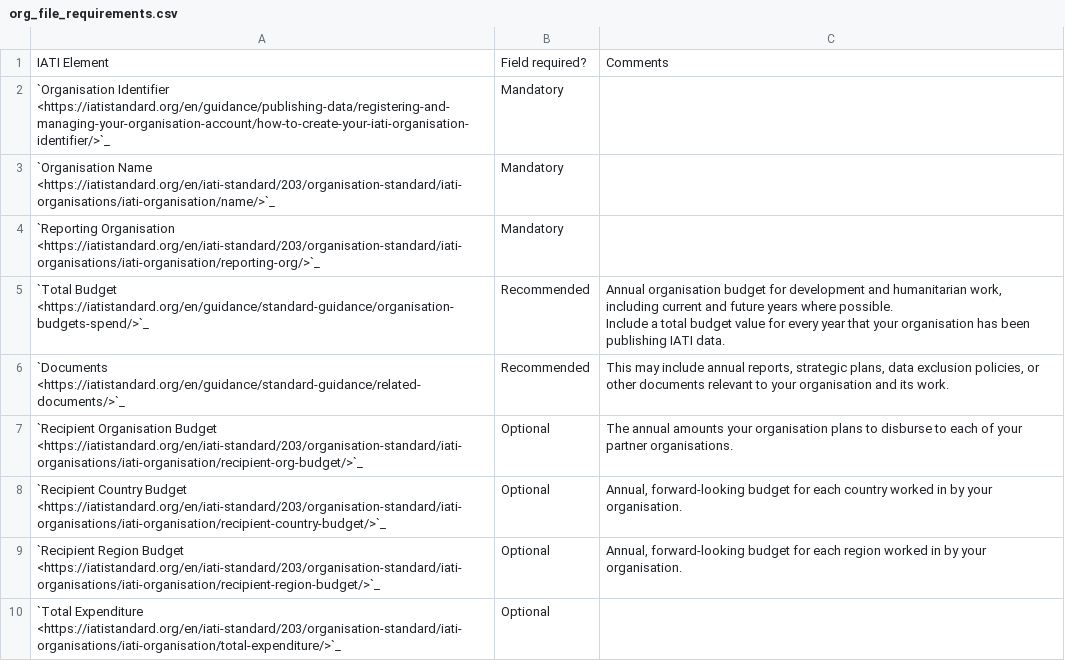
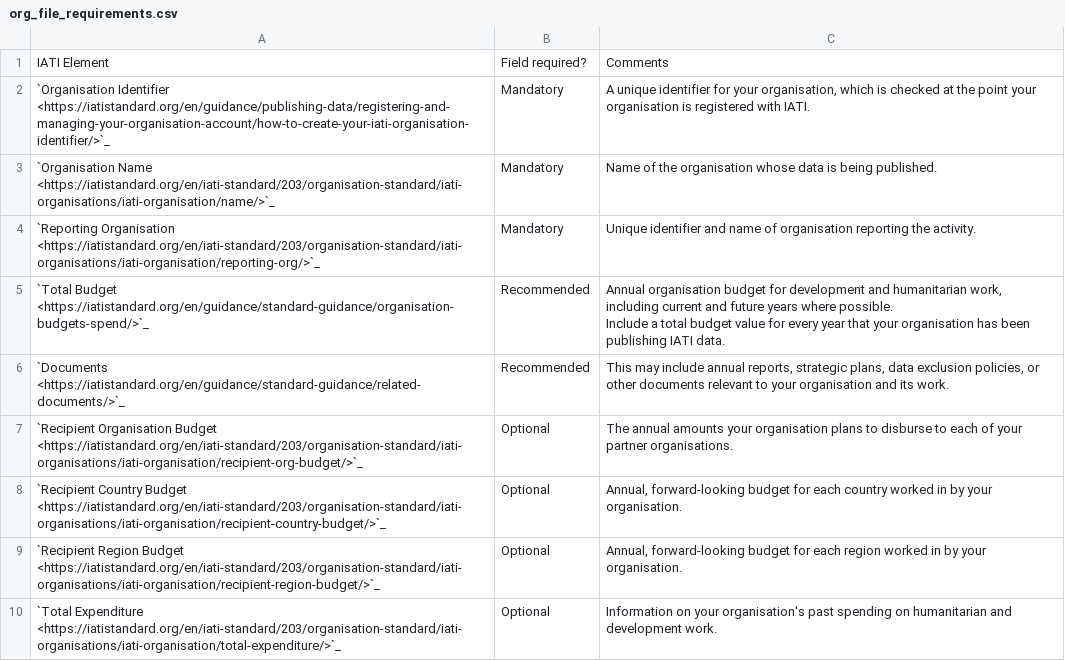
Before and after one commit to IATI/downstream-partner-publishing-guidelines, a CSV file: docs/tables/org_file_requirements.csv, drawn as a sheet.

Commit message:
Add files via upload

```diff
--- a/docs/tables/org_file_requirements.csv
+++ b/docs/tables/org_file_requirements.csv
@@ -1,5 +1,5 @@
 IATI Element,Field required?,Comments
-`Organisation Identifier <https://iatistandard.org/en/guidance/publishing-data/registering-and-managing-your-organisation-account/how-to-create-your-iati-organisation-identifier/>`_,Mandatory,
-`Organisation Name <https://iatistandard.org/en/iati-standard/203/organisation-standard/iati-organisations/iati-organisation/name/>`_,Mandatory,
-`Reporting Organisation <https://iatistandard.org/en/iati-standard/203/organisation-standard/iati-organisations/iati-organisation/reporting-org/>`_,Mandatory,
+`Organisation Identifier <https://iatistandard.org/en/guidance/publishing-data/registering-and-managing-your-organisation-account/how-to-create-your-iati-organisation-identifier/>`_,Mandatory,"A unique identifier for your organisation, which is checked at the point your organisation is registered with IATI."
+`Organisation Name <https://iatistandard.org/en/iati-standard/203/organisation-standard/iati-organisations/iati-organisation/name/>`_,Mandatory,Name of the organisation whose data is being published.
+`Reporting Organisation <https://iatistandard.org/en/iati-standard/203/organisation-standard/iati-organisations/iati-organisation/reporting-org/>`_,Mandatory,Unique identifier and name of organisation reporting the activity.
 `Total Budget <https://iatistandard.org/en/guidance/standard-guidance/organisation-budgets-spend/>`_,Recommended,"Annual organisation budget for development and humanitarian work, including current and future years where possible.
@@ -11,2 +11,2 @@ Include a total budget value for every year that your organisation has been publ
 `Recipient Region Budget <https://iatistandard.org/en/iati-standard/203/organisation-standard/iati-organisations/iati-organisation/recipient-region-budget/>`_,Optional,"Annual, forward-looking budget for each region worked in by your organisation."
-`Total Expenditure <https://iatistandard.org/en/iati-standard/203/organisation-standard/iati-organisations/iati-organisation/total-expenditure/>`_,Optional,
+`Total Expenditure <https://iatistandard.org/en/iati-standard/203/organisation-standard/iati-organisations/iati-organisation/total-expenditure/>`_,Optional,Information on your organisation's past spending on humanitarian and development work.
```
